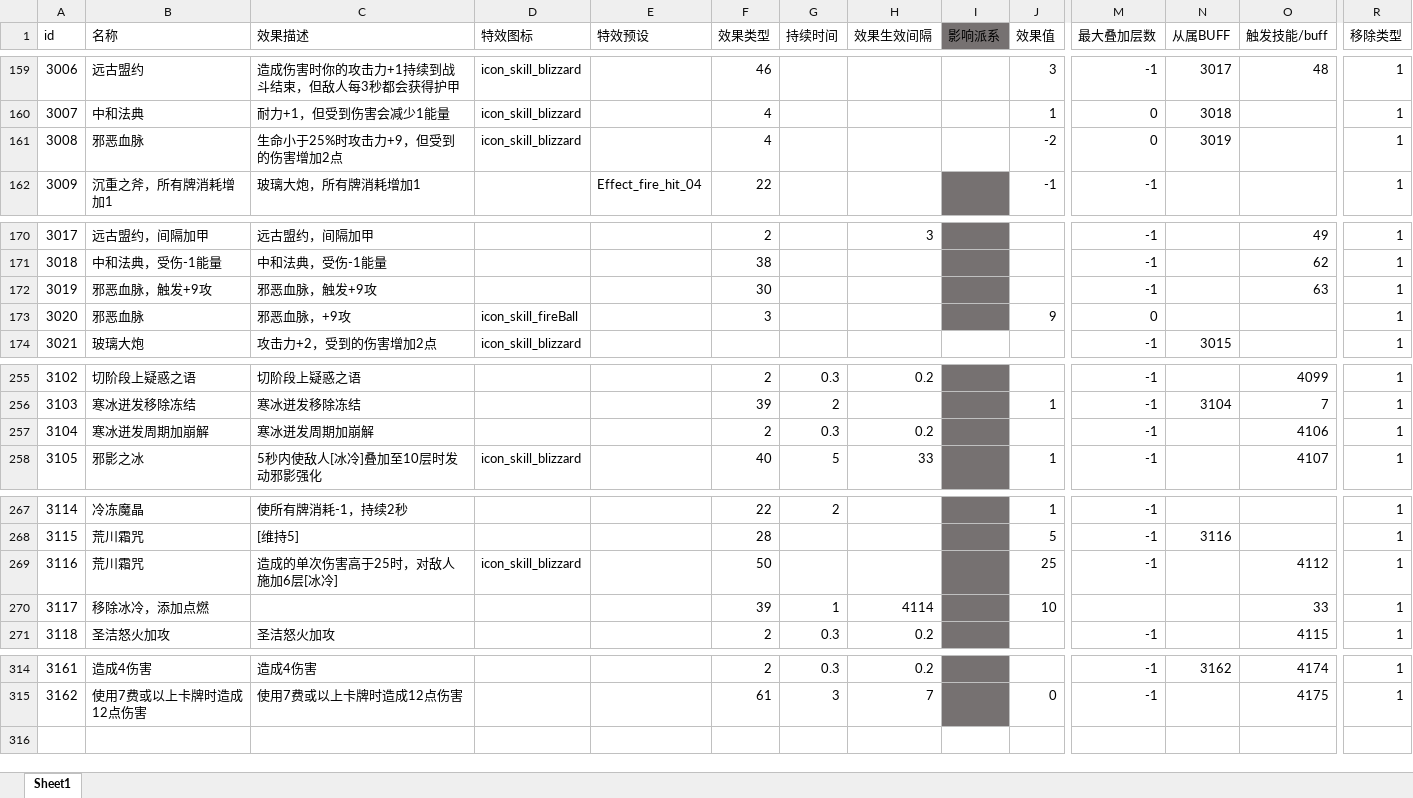
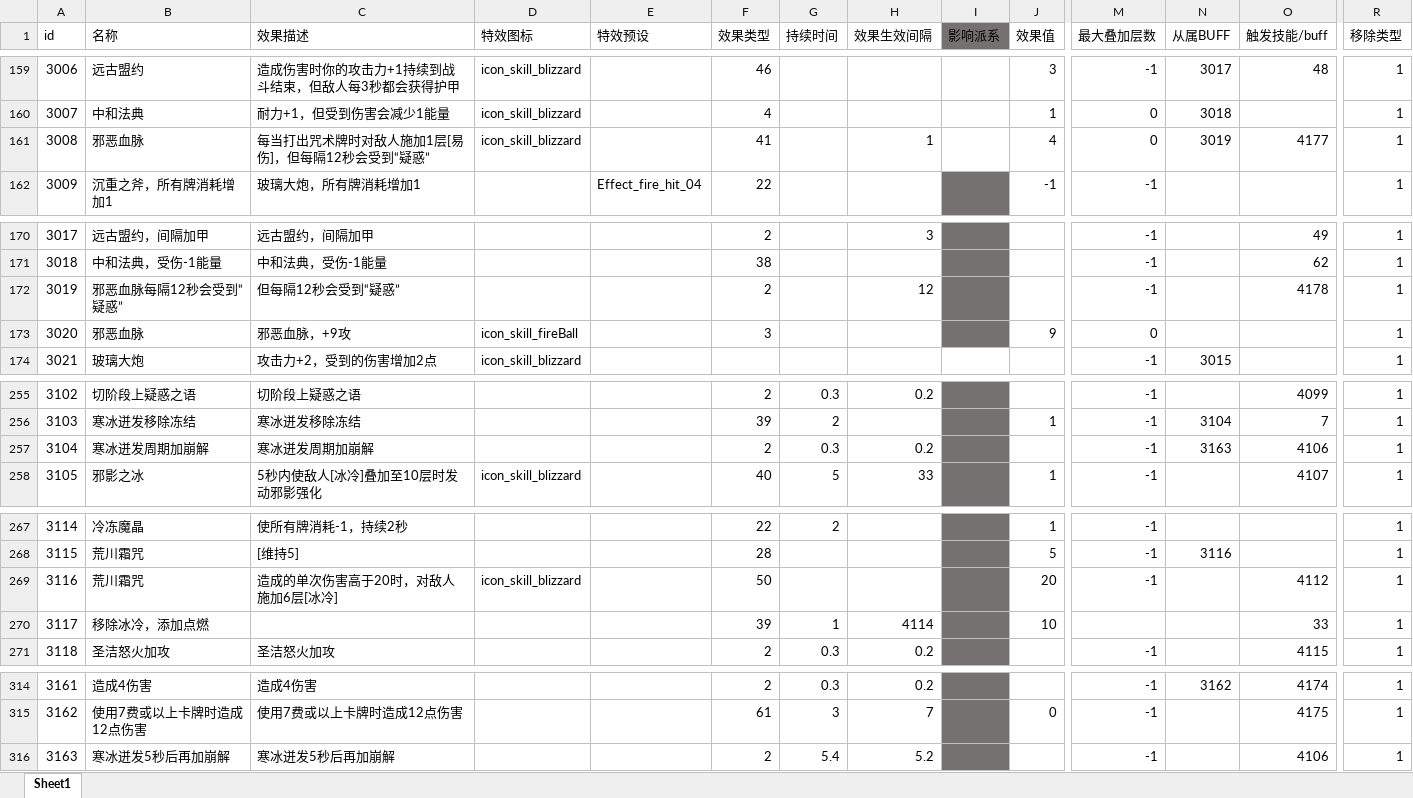
Before and after one commit to heizmoon/MagicPlay, an Excel workbook: Client/Assets/Data/Buff.xlsx, sheet Sheet1, drawn as a sheet; only a part is shown, gaps mark what is left out; values as stored, in another font and other column widths than the file's, no borders; removed rows and columns are numbered as before the commit, all else as after; rows hold the shown columns only; the diff covers the shown part only; the diff names each change by its address in the sheet, - before the commit and + after, or states it on an @@ line.

```diff
--- a/Client/Assets/Data/Buff.xlsx (sheet Sheet1)
+++ b/Client/Assets/Data/Buff.xlsx (sheet Sheet1)
-C161 (效果描述): 生命小于25%时攻击力+9，但受到的伤害增加2点
+C161 (效果描述): 每当打出咒术牌时对敌人施加1层[易伤]，但每隔12秒会受到“疑惑”
-F161 (效果类型): 4
+F161 (效果类型): 41
-H161 (效果生效间隔): (empty)
+H161 (效果生效间隔): 1
-J161 (效果值): -2
+J161 (效果值): 4
-O161 (触发技能/buff): (empty)
+O161 (触发技能/buff): 4177
-row 172: 3019 | 邪恶血脉，触发+9攻 | 邪恶血脉，触发+9攻 |  |  | 30 |  |  |  |  | -1 |  | 63 | 1
+row 172: 3019 | 邪恶血脉每隔12秒会受到“疑惑” | 但每隔12秒会受到“疑惑” |  |  | 2 |  | 12 |  |  | -1 |  | 4178 | 1
-N257 (从属BUFF): (empty)
+N257 (从属BUFF): 3163
-C269 (效果描述): 造成的单次伤害高于25时，对敌人施加6层[冰冷]
+C269 (效果描述): 造成的单次伤害高于20时，对敌人施加6层[冰冷]
-J269 (效果值): 25
+J269 (效果值): 20
+row 316: 3163 | 寒冰迸发5秒后再加崩解 | 寒冰迸发5秒后再加崩解 |  |  | 2 | 5.4 | 5.2 |  |  | -1 |  | 4106 | 1
```
Also changed, not shown: 1 edited cell elsewhere in this sheet, Client/Assets/Data/Ability.xlsx, Client/Assets/Data/MonsterType.xlsx, 6 other files.
